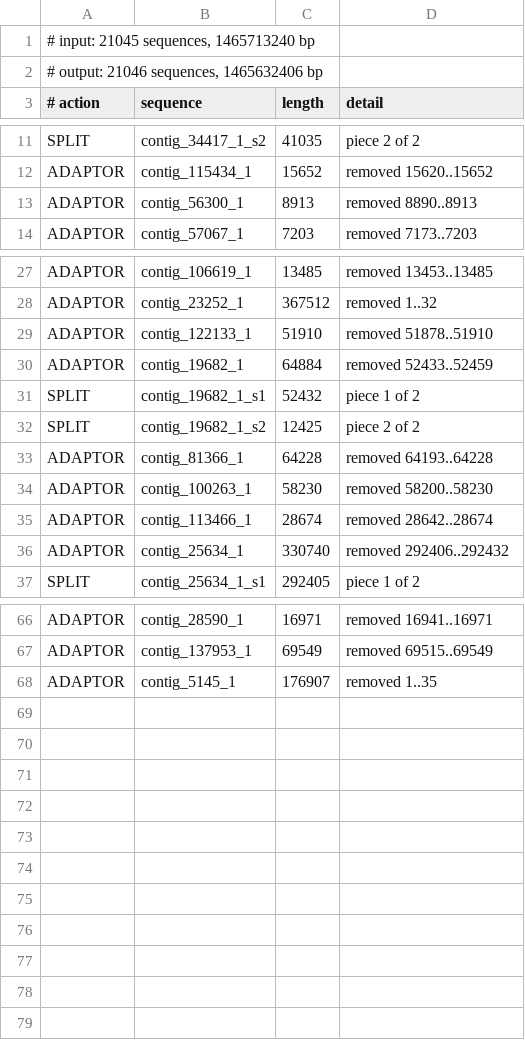
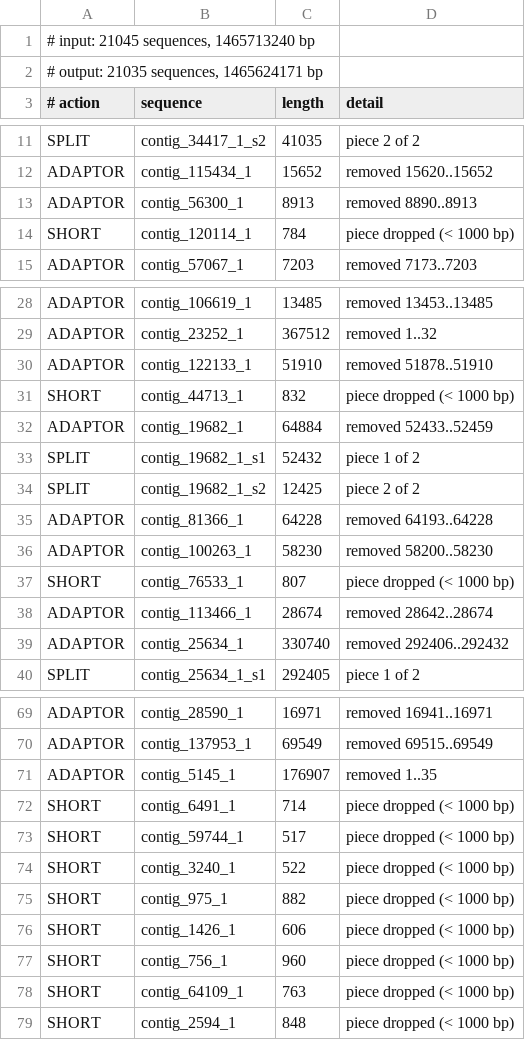
Before and after one commit to wheelerlab-uwec/Planaria-Genome-Project, a TSV file: ncbi_submission/genome/cleaning_log.tsv, drawn as a sheet; only a part is shown, gaps mark what is left out.

```diff
--- a/ncbi_submission/genome/cleaning_log.tsv
+++ b/ncbi_submission/genome/cleaning_log.tsv
@@ -1,3 +1,3 @@
 # input: 21045 sequences, 1465713240 bp
-# output: 21046 sequences, 1465632406 bp
+# output: 21035 sequences, 1465624171 bp
 # action	sequence	length	detail
@@ -13,2 +13,3 @@ ADAPTOR	contig_115434_1	15652	removed 15620..15652
 ADAPTOR	contig_56300_1	8913	removed 8890..8913
+SHORT	contig_120114_1	784	piece dropped (< 1000 bp)
 ADAPTOR	contig_57067_1	7203	removed 7173..7203
@@ -29,2 +30,3 @@ ADAPTOR	contig_23252_1	367512	removed 1..32
 ADAPTOR	contig_122133_1	51910	removed 51878..51910
+SHORT	contig_44713_1	832	piece dropped (< 1000 bp)
 ADAPTOR	contig_19682_1	64884	removed 52433..52459
@@ -34,2 +36,3 @@ ADAPTOR	contig_81366_1	64228	removed 64193..64228
 ADAPTOR	contig_100263_1	58230	removed 58200..58230
+SHORT	contig_76533_1	807	piece dropped (< 1000 bp)
 ADAPTOR	contig_113466_1	28674	removed 28642..28674
@@ -68 +71,9 @@ ADAPTOR	contig_137953_1	69549	removed 69515..69549
 ADAPTOR	contig_5145_1	176907	removed 1..35
+SHORT	contig_6491_1	714	piece dropped (< 1000 bp)
+SHORT	contig_59744_1	517	piece dropped (< 1000 bp)
+SHORT	contig_3240_1	522	piece dropped (< 1000 bp)
+SHORT	contig_975_1	882	piece dropped (< 1000 bp)
+SHORT	contig_1426_1	606	piece dropped (< 1000 bp)
+SHORT	contig_756_1	960	piece dropped (< 1000 bp)
+SHORT	contig_64109_1	763	piece dropped (< 1000 bp)
+SHORT	contig_2594_1	848	piece dropped (< 1000 bp)
```
Also changed, not shown: ncbi_submission/genome/assembly_stats.tsv, ncbi_submission/sra/sra_metadata.tsv, 4 other files.
